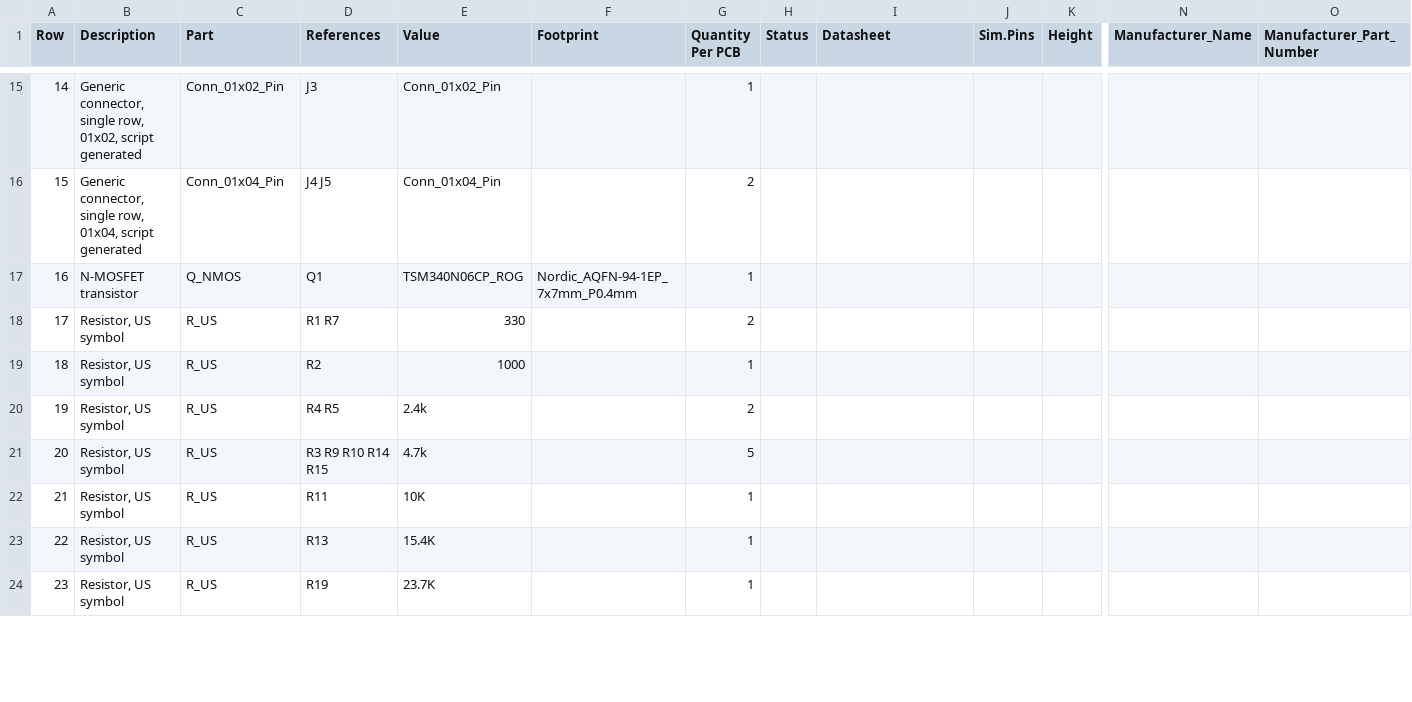
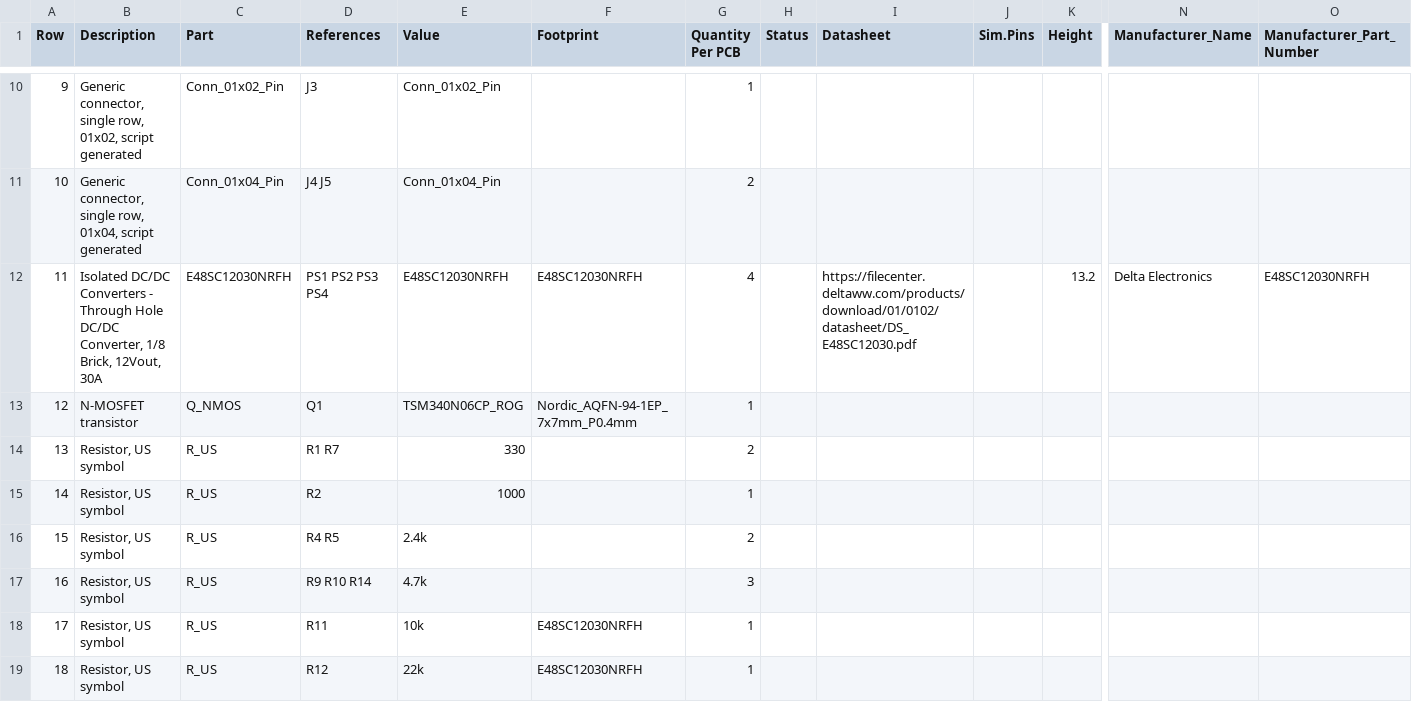
Before and after one commit to purduerov/X19-Power-Slab-Board, a CSV file: X19-Power-Slab-Board-BOM.csv, drawn as a sheet; only a part is shown, gaps mark what is left out; removed rows and columns are numbered as before the commit, all else as after; rows hold the shown columns only; the diff covers the shown part only; the diff names each change by its address in the sheet, - before the commit and + after, or states it on an @@ line.

```diff
--- a/X19-Power-Slab-Board-BOM.csv
+++ b/X19-Power-Slab-Board-BOM.csv
@@ column A (Row) renumbered between rows 2 and 28 @@
+row 12: 11 | Isolated DC/DC Converters - Through Hole DC/DC Converter, 1/8 Brick, 12Vout, 30A | E48SC12030NRFH | PS1 PS2 PS3 PS4 | E48SC12030NRFH | E48SC12030NRFH | 4 |  | https://filecenter.deltaww.com/products/download/01/0102/datasheet/DS_E48SC12030.pdf |  | 13.2 | Delta Electronics | E48SC12030NRFH
-D17 (References): R3 R9 R10 R14 R15
+D17 (References): R9 R10 R14
-G17 (Quantity Per PCB): 5
+G17 (Quantity Per PCB): 3
-E18 (Value): 10K
+E18 (Value): 10k
-F18 (Footprint): (empty)
+F18 (Footprint): E48SC12030NRFH
-row 23: 22 | Resistor, US symbol | R_US | R13 | 15.4K |  | 1
-D19 (References): R19
+D19 (References): R12
-E19 (Value): 23.7K
+E19 (Value): 22k
-F19 (Footprint): (empty)
+F19 (Footprint): E48SC12030NRFH
```
Also changed, not shown: 1 added row, 7 removed rows and 10 edited cells elsewhere in this file, 4 other files.
